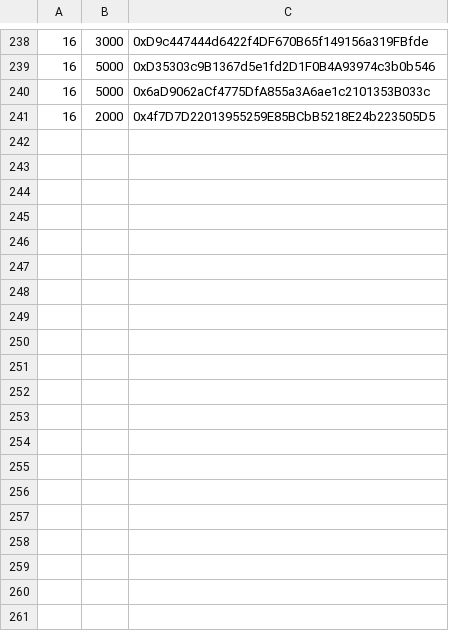
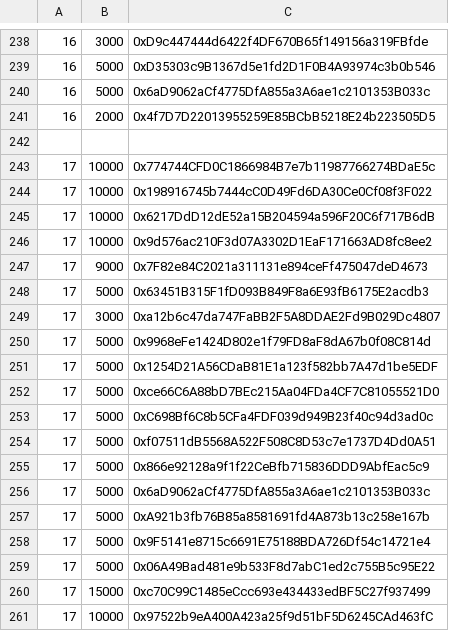
Before and after one commit to TempleDAO/temple, a TSV file: scripts/presale-allocations/allocations.tsv, drawn as a sheet; only a part is shown, gaps mark what is left out; the diff covers the shown part only; the diff names each change by its address in the sheet, - before the commit and + after, or states it on an @@ line.

Commit message:
Epoch 17 allocations

```diff
--- a/scripts/presale-allocations/allocations.tsv
+++ b/scripts/presale-allocations/allocations.tsv
+row 242: (empty)
+row 243: 17 | 10000 | 0x774744CFD0C1866984B7e7b11987766274BDaE5c
+row 244: 17 | 10000 | 0x198916745b7444cC0D49Fd6DA30Ce0Cf08f3F022
+row 245: 17 | 10000 | 0x6217DdD12dE52a15B204594a596F20C6f717B6dB
+row 246: 17 | 10000 | 0x9d576ac210F3d07A3302D1EaF171663AD8fc8ee2
+row 247: 17 | 9000 | 0x7F82e84C2021a311131e894ceFf475047deD4673
+row 248: 17 | 5000 | 0x63451B315F1fD093B849F8a6E93fB6175E2acdb3
+row 249: 17 | 3000 | 0xa12b6c47da747FaBB2F5A8DDAE2Fd9B029Dc4807
+row 250: 17 | 5000 | 0x9968eFe1424D802e1f79FD8aF8dA67b0f08C814d
+row 251: 17 | 5000 | 0x1254D21A56CDaB81E1a123f582bb7A47d1be5EDF
+row 252: 17 | 5000 | 0xce66C6A88bD7BEc215Aa04FDa4CF7C81055521D0
+row 253: 17 | 5000 | 0xC698Bf6C8b5CFa4FDF039d949B23f40c94d3ad0c
+row 254: 17 | 5000 | 0xf07511dB5568A522F508C8D53c7e1737D4Dd0A51
+row 255: 17 | 5000 | 0x866e92128a9f1f22CeBfb715836DDD9AbfEac5c9
+row 256: 17 | 5000 | 0x6aD9062aCf4775DfA855a3A6ae1c2101353B033c
+row 257: 17 | 5000 | 0xA921b3fb76B85a8581691fd4A873b13c258e167b
+row 258: 17 | 5000 | 0x9F5141e8715c6691E75188BDA726Df54c14721e4
+row 259: 17 | 5000 | 0x06A49Bad481e9b533F8d7abC1ed2c755B5c95E22
+row 260: 17 | 15000 | 0xc70C99C1485eCcc693e434433edBF5C27f937499
+row 261: 17 | 10000 | 0x97522b9eA400A423a25f9d51bF5D6245CAd463fC
```
Also changed, not shown: 15 added rows elsewhere in this file.
